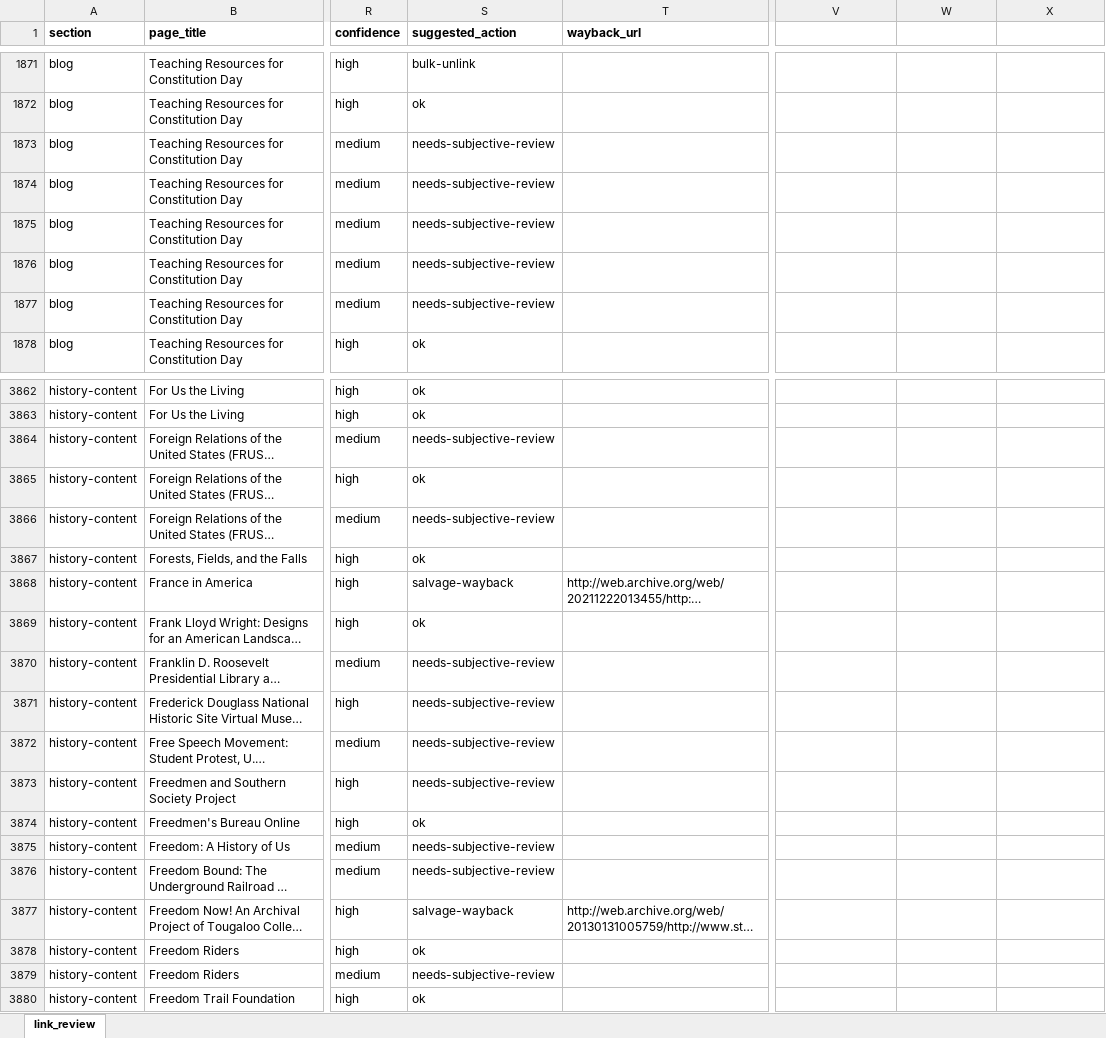
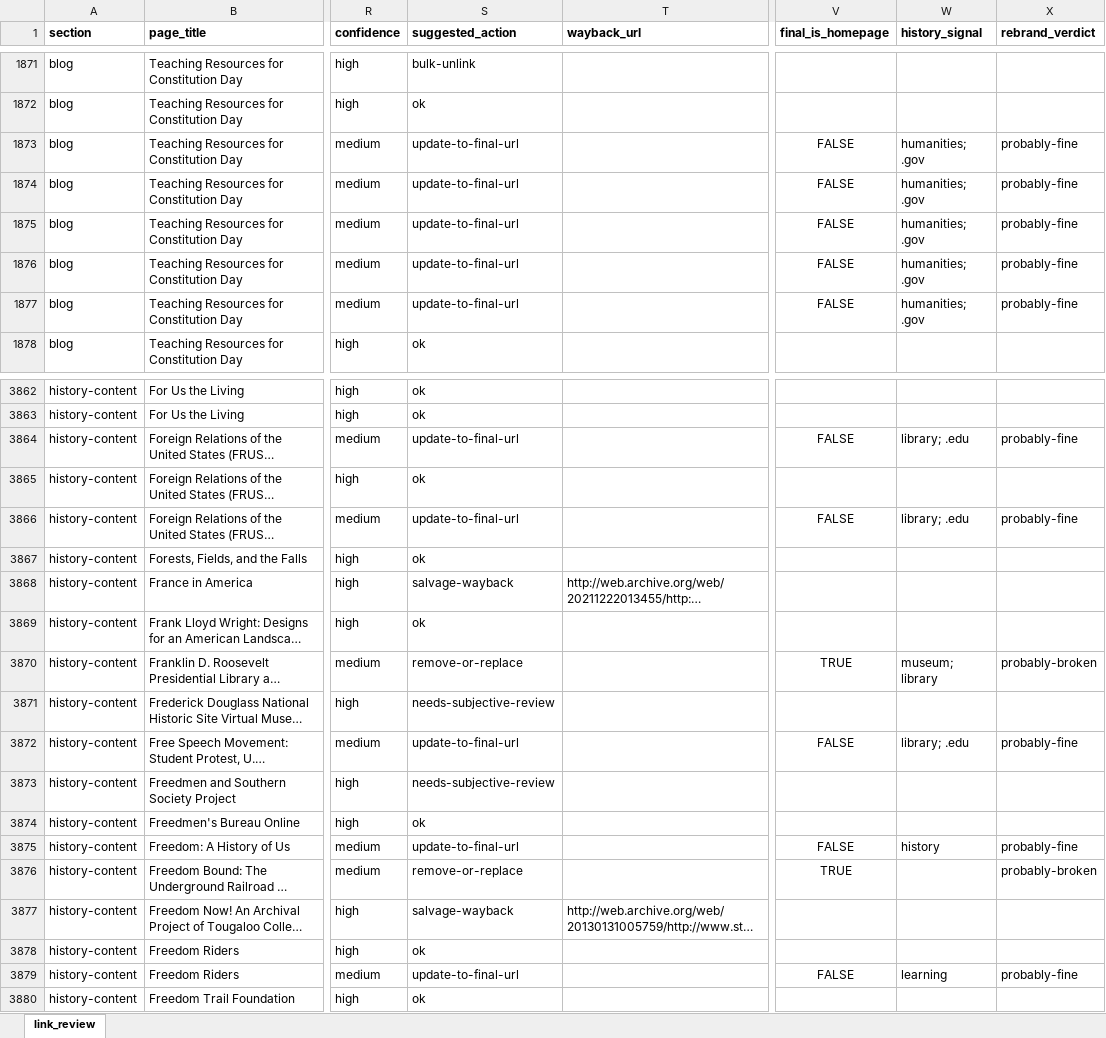
Before and after one commit to chnm/teachinghistory-hugo, an Excel workbook: utils/link_review_master.xlsx, sheet link_review, drawn as a sheet; only a part is shown, gaps mark what is left out; long unchanged cells end in …; values as stored, in another font and other column widths than the file's, no borders; the diff covers the shown part only; the diff names each change by its address in the sheet, - before the commit and + after, or states it on an @@ line.

```diff
--- a/utils/link_review_master.xlsx (sheet link_review)
+++ b/utils/link_review_master.xlsx (sheet link_review)
-V1: (empty)
+V1: final_is_homepage
-W1: (empty)
+W1: history_signal
-X1: (empty)
+X1: rebrand_verdict
-S1873:S1877 (suggested_action): needs-subjective-review
+S1873:S1877 (suggested_action): update-to-final-url
-V1873:V1877 (final_is_homepage): (empty)
+V1873:V1877 (final_is_homepage): FALSE
-W1873:W1877 (history_signal): (empty)
+W1873:W1877 (history_signal): humanities; .gov
-X1873:X1877 (rebrand_verdict): (empty)
+X1873:X1877 (rebrand_verdict): probably-fine
-S3864 (suggested_action): needs-subjective-review
+S3864 (suggested_action): update-to-final-url
-V3864 (final_is_homepage): (empty)
+V3864 (final_is_homepage): FALSE
-W3864 (history_signal): (empty)
+W3864 (history_signal): library; .edu
-X3864 (rebrand_verdict): (empty)
+X3864 (rebrand_verdict): probably-fine
-S3866 (suggested_action): needs-subjective-review
+S3866 (suggested_action): update-to-final-url
-V3866 (final_is_homepage): (empty)
+V3866 (final_is_homepage): FALSE
-W3866 (history_signal): (empty)
+W3866 (history_signal): library; .edu
-X3866 (rebrand_verdict): (empty)
+X3866 (rebrand_verdict): probably-fine
-S3870 (suggested_action): needs-subjective-review
+S3870 (suggested_action): remove-or-replace
-V3870 (final_is_homepage): (empty)
+V3870 (final_is_homepage): TRUE
-W3870 (history_signal): (empty)
+W3870 (history_signal): museum; library
-X3870 (rebrand_verdict): (empty)
+X3870 (rebrand_verdict): probably-broken
-S3872 (suggested_action): needs-subjective-review
+S3872 (suggested_action): update-to-final-url
-V3872 (final_is_homepage): (empty)
+V3872 (final_is_homepage): FALSE
-W3872 (history_signal): (empty)
+W3872 (history_signal): library; .edu
-X3872 (rebrand_verdict): (empty)
+X3872 (rebrand_verdict): probably-fine
-S3875 (suggested_action): needs-subjective-review
+S3875 (suggested_action): update-to-final-url
-V3875 (final_is_homepage): (empty)
+V3875 (final_is_homepage): FALSE
-W3875 (history_signal): (empty)
+W3875 (history_signal): history
-X3875 (rebrand_verdict): (empty)
+X3875 (rebrand_verdict): probably-fine
-S3876 (suggested_action): needs-subjective-review
+S3876 (suggested_action): remove-or-replace
-V3876 (final_is_homepage): (empty)
+V3876 (final_is_homepage): TRUE
-X3876 (rebrand_verdict): (empty)
+X3876 (rebrand_verdict): probably-broken
-S3879 (suggested_action): needs-subjective-review
+S3879 (suggested_action): update-to-final-url
-V3879 (final_is_homepage): (empty)
+V3879 (final_is_homepage): FALSE
-W3879 (history_signal): (empty)
+W3879 (history_signal): learning
-X3879 (rebrand_verdict): (empty)
+X3879 (rebrand_verdict): probably-fine
```
Also changed, not shown: 1740 edited cells elsewhere in this sheet, 3 other files.
